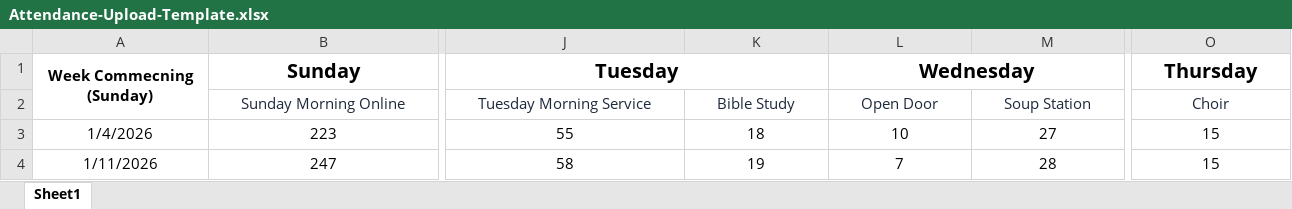
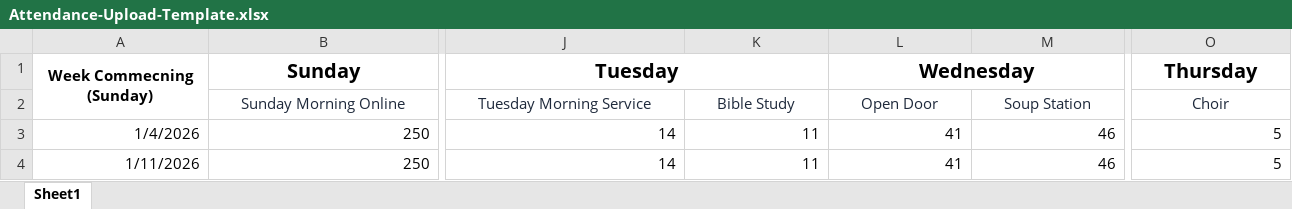
Before and after one commit to mtaylor99/ChurchRegister, an Excel workbook: docs/Attendance-Upload-Template.xlsx, sheet Sheet1, drawn as a sheet; only a part is shown, gaps mark what is left out; values as stored, in another font and other column widths than the file's, no borders; the diff covers the shown part only; the diff names each change by its address in the sheet, - before the commit and + after, or states it on an @@ line.

Commit message:
Attendance Upload Template

```diff
--- a/docs/Attendance-Upload-Template.xlsx (sheet Sheet1)
+++ b/docs/Attendance-Upload-Template.xlsx (sheet Sheet1)
-A3:B4 alignment: center
+A3:B4 alignment: right
-B3 (Sunday): 223
+B3 (Sunday): 250
-J3 (Tuesday): 55
+J3 (Tuesday): 14
-J3:M3 alignment: center
+J3:M3 alignment: right
-K3: 18
+K3: 11
-L3 (Wednesday): 10
+L3 (Wednesday): 41
-M3: 27
+M3: 46
-O3:O4 (Thursday): 15
+O3:O4 (Thursday): 5
-O3 alignment: center
+O3 alignment: right
-B4 (Sunday): 247
+B4 (Sunday): 250
-J4 (Tuesday): 58
+J4 (Tuesday): 14
-J4:O4 alignment: center
+J4:O4 alignment: right
-K4: 19
+K4: 11
-L4 (Wednesday): 7
+L4 (Wednesday): 41
-M4: 28
+M4: 46
```
Also changed, not shown: 9 added rows, 78 edited cells and cell formats elsewhere in this sheet.
